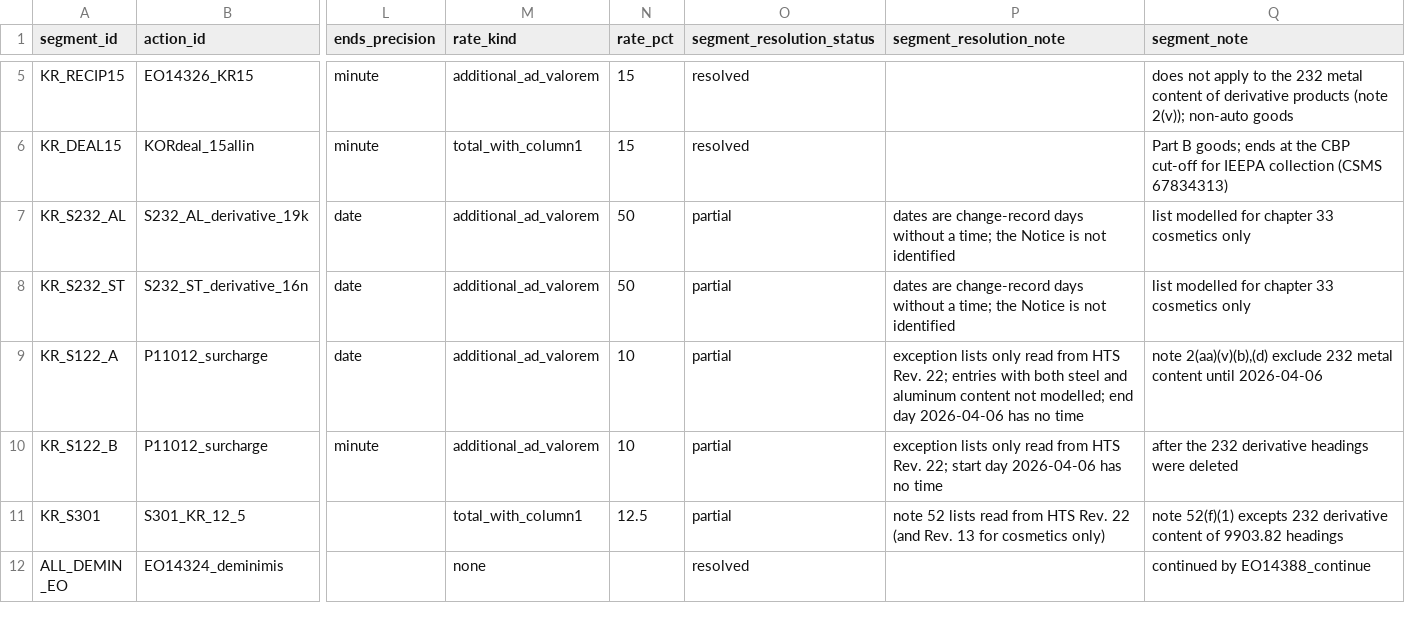
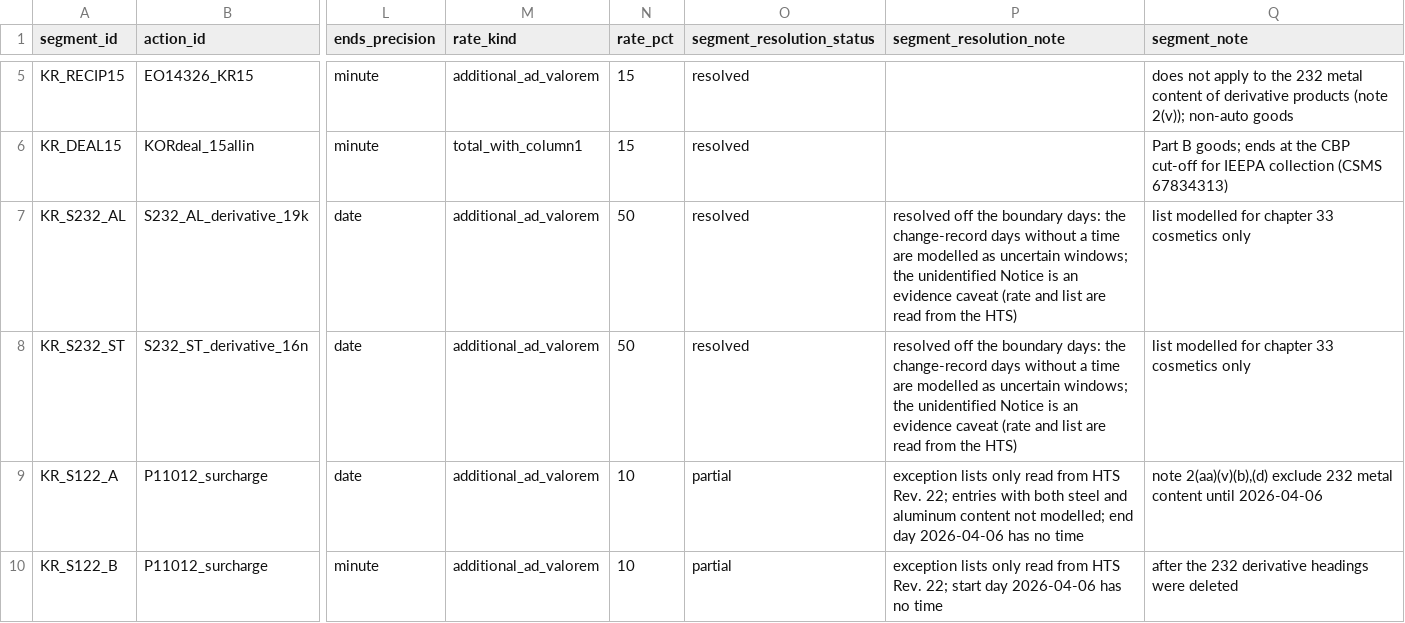
Before and after one commit to KatherineJH/kbeauty-tariff-agent, a CSV file: warehouse/seeds/rule_segments.csv, drawn as a sheet; only a part is shown, gaps mark what is left out; the shorter side is filled out with more unchanged rows; the diff names each change by its address in the sheet, - before the commit and + after, or states it on an @@ line.

```diff
--- a/warehouse/seeds/rule_segments.csv
+++ b/warehouse/seeds/rule_segments.csv
-O7:O8 (segment_resolution_status): partial
+O7:O8 (segment_resolution_status): resolved
-P7:P8 (segment_resolution_note): dates are change-record days without a time; the Notice is not identified
+P7:P8 (segment_resolution_note): resolved off the boundary days: the change-record days without a time are modelled as uncertain windows; the unidentified Notice is an evidence caveat (rate and list are read from the HTS)
```
Also changed, not shown: warehouse/seeds/boundary_fixtures.csv, warehouse/seeds/rule_code_resolution.csv, 12 other files.
